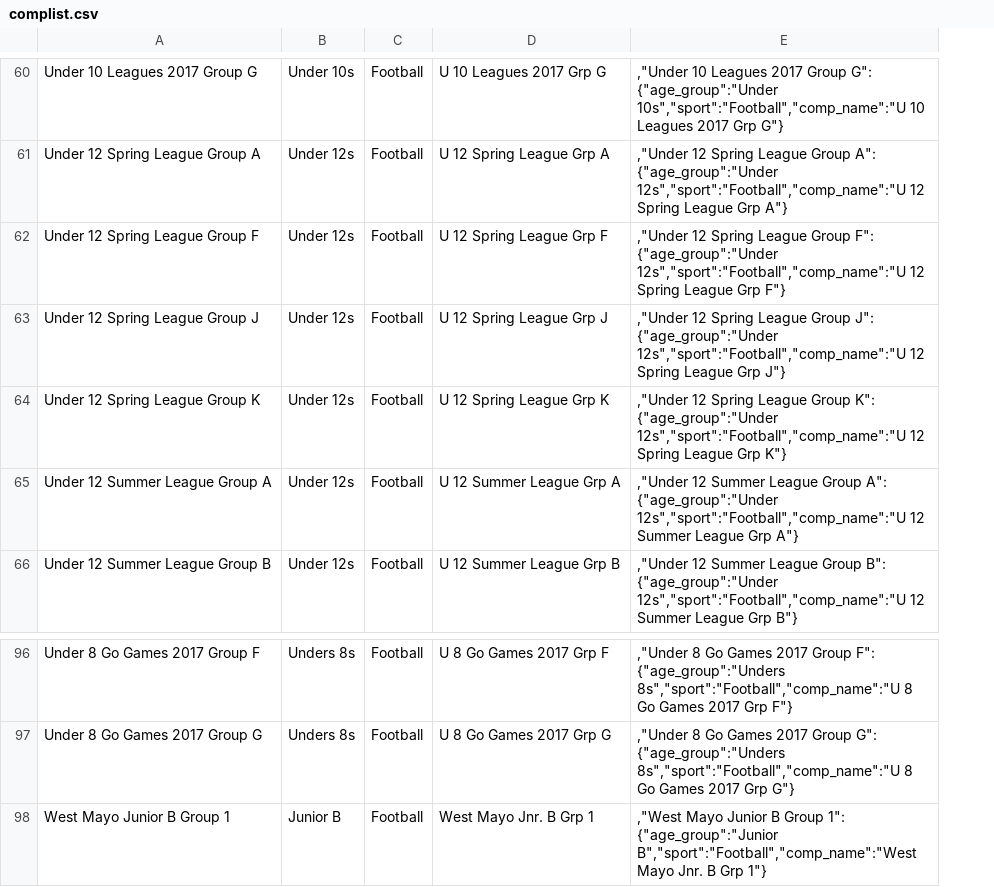
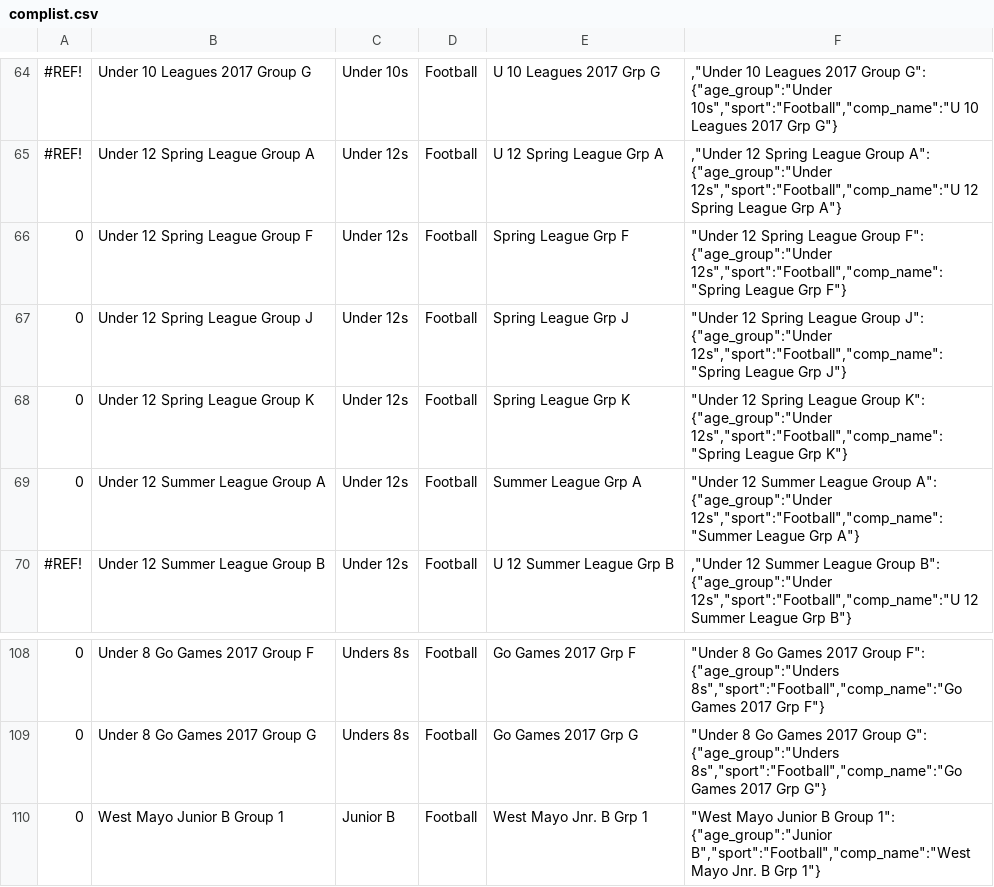
Before and after one commit to mitchelltomtom/davittsgaa, a CSV file: json_server/public/data/complist.csv, drawn as a sheet; only a part is shown, gaps mark what is left out; removed rows and columns are numbered as before the commit, all else as after; the diff covers the shown part only; the diff names each change by its address in the sheet, - before the commit and + after, or states it on an @@ line.

```diff
--- a/json_server/public/data/complist.csv
+++ b/json_server/public/data/complist.csv
+column A, rows 64-70: #REF! | #REF! | 0 | 0 | 0 | 0 | #REF!; rows 108-110: all 0
-column E, rows 60-66: ,"Under 10 Leagues 2017 Group G": {"age_group":"Under 10s","sport":"Football","comp_name":"U 10 Leagues 2017 Grp G"} | ,"Under 12 Spring League Group A": {"age_group":"Under 12s","sport":"Football","comp_name":"U 12 Spring League Grp A"} | ,"Under 12 Spring League Group F": {"age_group":"Under 12s","sport":"Football","comp_name":"U 12 Spring League Grp F"} | ,"Under 12 Spring League Group J": {"age_group":"Under 12s","sport":"Football","comp_name":"U 12 Spring League Grp J"} | ,"Under 12 Spring League Group K": {"age_group":"Under 12s","sport":"Football","comp_name":"U 12 Spring League Grp K"} | ,"Under 12 Summer League Group A": {"age_group":"Under 12s","sport":"Football","comp_name":"U 12 Summer League Grp A"} | ,"Under 12 Summer League Group B": {"age_group":"Under 12s","sport":"Football","comp_name":"U 12 Summer League Grp B"}; rows 96-98: ,"Under 8 Go Games 2017 Group F": {"age_group":"Unders 8s","sport":"Football","comp_name":"U 8 Go Games 2017 Grp F"} | ,"Under 8 Go Games 2017 Group G": {"age_group":"Unders 8s","sport":"Football","comp_name":"U 8 Go Games 2017 Grp G"} | ,"West Mayo Junior B Group 1": {"age_group":"Junior B","sport":"Football","comp_name":"West Mayo Jnr. B Grp 1"}
+column F, rows 64-70: ,"Under 10 Leagues 2017 Group G": {"age_group":"Under 10s","sport":"Football","comp_name":"U 10 Leagues 2017 Grp G"} | ,"Under 12 Spring League Group A": {"age_group":"Under 12s","sport":"Football","comp_name":"U 12 Spring League Grp A"} | "Under 12 Spring League Group F": {"age_group":"Under 12s","sport":"Football","comp_name":"Spring League Grp F"} | "Under 12 Spring League Group J": {"age_group":"Under 12s","sport":"Football","comp_name":"Spring League Grp J"} | "Under 12 Spring League Group K": {"age_group":"Under 12s","sport":"Football","comp_name":"Spring League Grp K"} | "Under 12 Summer League Group A": {"age_group":"Under 12s","sport":"Football","comp_name":"Summer League Grp A"} | ,"Under 12 Summer League Group B": {"age_group":"Under 12s","sport":"Football","comp_name":"U 12 Summer League Grp B"}; rows 108-110: "Under 8 Go Games 2017 Group F": {"age_group":"Unders 8s","sport":"Football","comp_name":"Go Games 2017 Grp F"} | "Under 8 Go Games 2017 Group G": {"age_group":"Unders 8s","sport":"Football","comp_name":"Go Games 2017 Grp G"} | "West Mayo Junior B Group 1": {"age_group":"Junior B","sport":"Football","comp_name":"West Mayo Jnr. B Grp 1"}
-E66: U 12 Spring League Grp F
+E66: Spring League Grp F
-E67: U 12 Spring League Grp J
+E67: Spring League Grp J
-E68: U 12 Spring League Grp K
+E68: Spring League Grp K
-E69: U 12 Summer League Grp A
+E69: Summer League Grp A
-E108: U 8 Go Games 2017 Grp F
+E108: Go Games 2017 Grp F
-E109: U 8 Go Games 2017 Grp G
+E109: Go Games 2017 Grp G
```
Also changed, not shown: 12 added rows and 24 edited cells elsewhere in this file, 56 other files.
